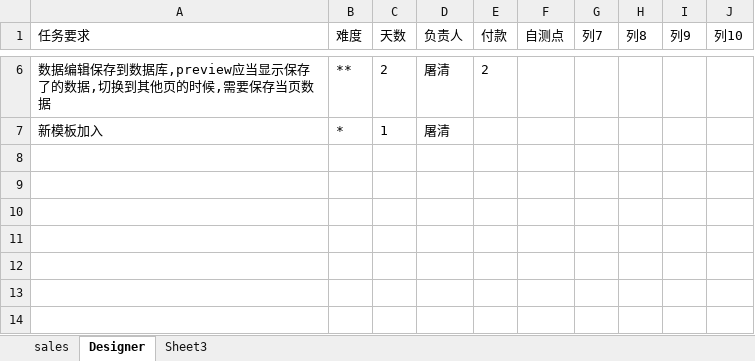
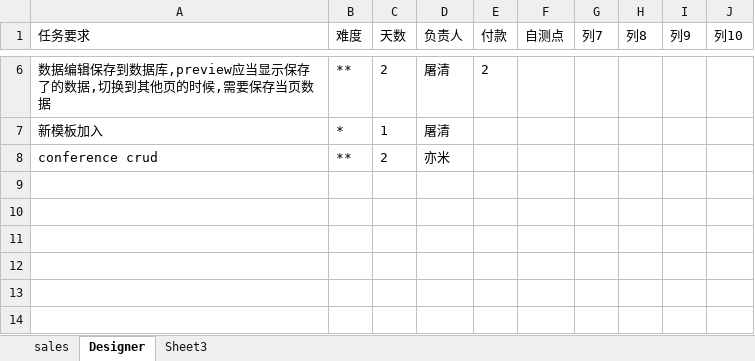
Before and after one commit to andrearustia6/cdmc-sales, an Excel workbook: Tasks/任务单.xlsx, sheet Designer, drawn as a sheet; only a part is shown, gaps mark what is left out; values as stored, in another font and other column widths than the file's, no borders; table styles not drawn; the diff names each change by its address in the sheet, - before the commit and + after, or states it on an @@ line.

```diff
--- a/Tasks/任务单.xlsx (sheet Designer)
+++ b/Tasks/任务单.xlsx (sheet Designer)
-row 8: (empty)
+row 8: conference crud | ** | 2 | 亦米
```
